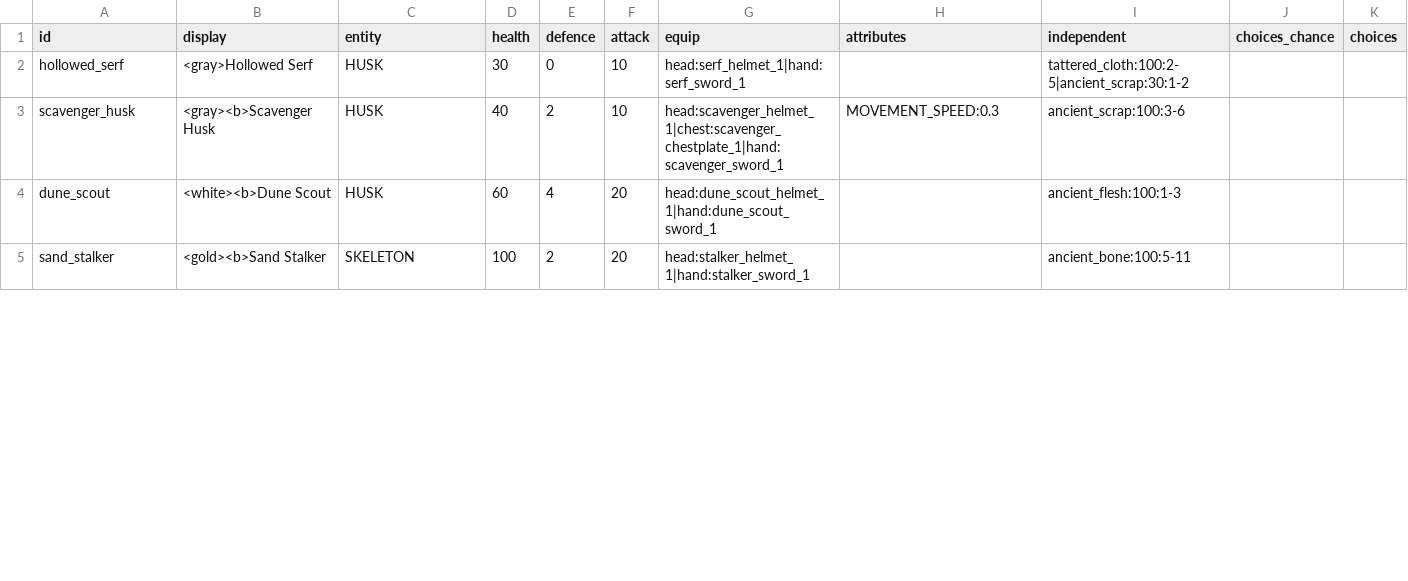
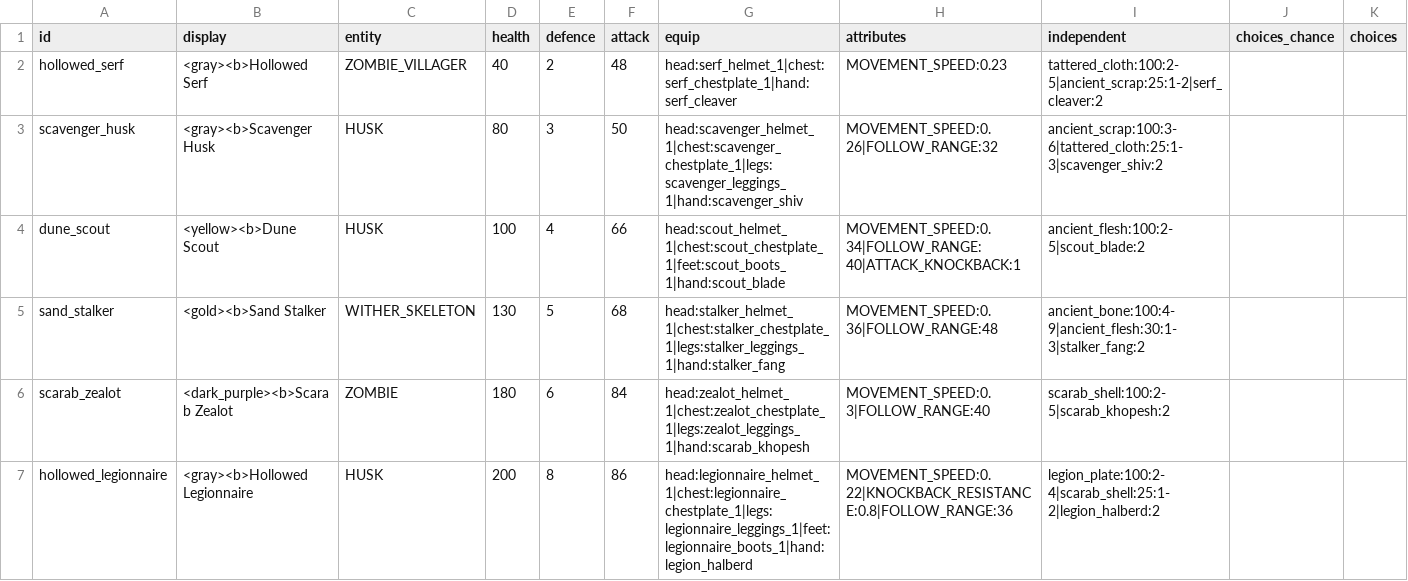
Before and after one commit to charky-p/aurora-plugin, a CSV file: scripts/data/mobs_gormak.csv, drawn as a sheet; only a part is shown; the diff covers the shown part only.

```diff
--- a/scripts/data/mobs_gormak.csv
+++ b/scripts/data/mobs_gormak.csv
@@ -1,5 +1,7 @@
 id,display,entity,health,defence,attack,equip,attributes,independent,choices_chance,choices
-hollowed_serf,<gray>Hollowed Serf,HUSK,30,0,10,head:serf_helmet_1|hand:serf_sword_1,,tattered_cloth:100:2-5|ancient_scrap:30:1-2,,
-scavenger_husk,<gray><b>Scavenger Husk,HUSK,40,2,10,head:scavenger_helmet_1|chest:scavenger_chestplate_1|hand:scavenger_sword_1,MOVEMENT_SPEED:0.3,ancient_scrap:100:3-6,,
-dune_scout,<white><b>Dune Scout,HUSK,60,4,20,head:dune_scout_helmet_1|hand:dune_scout_sword_1,,ancient_flesh:100:1-3,,
-sand_stalker,<gold><b>Sand Stalker,SKELETON,100,2,20,head:stalker_helmet_1|hand:stalker_sword_1,,ancient_bone:100:5-11,,
+hollowed_serf,<gray><b>Hollowed Serf,ZOMBIE_VILLAGER,40,2,48,head:serf_helmet_1|chest:serf_chestplate_1|hand:serf_cleaver,MOVEMENT_SPEED:0.23,tattered_cloth:100:2-5|ancient_scrap:25:1-2|serf_cleaver:2,,
+scavenger_husk,<gray><b>Scavenger Husk,HUSK,80,3,50,head:scavenger_helmet_1|chest:scavenger_chestplate_1|legs:scavenger_leggings_1|hand:scavenger_shiv,MOVEMENT_SPEED:0.26|FOLLOW_RANGE:32,ancient_scrap:100:3-6|tattered_cloth:25:1-3|scavenger_shiv:2,,
+dune_scout,<yellow><b>Dune Scout,HUSK,100,4,66,head:scout_helmet_1|chest:scout_chestplate_1|feet:scout_boots_1|hand:scout_blade,MOVEMENT_SPEED:0.34|FOLLOW_RANGE:40|ATTACK_KNOCKBACK:1,ancient_flesh:100:2-5|scout_blade:2,,
+sand_stalker,<gold><b>Sand Stalker,WITHER_SKELETON,130,5,68,head:stalker_helmet_1|chest:stalker_chestplate_1|legs:stalker_leggings_1|hand:stalker_fang,MOVEMENT_SPEED:0.36|FOLLOW_RANGE:48,ancient_bone:100:4-9|ancient_flesh:30:1-3|stalker_fang:2,,
+scarab_zealot,<dark_purple><b>Scarab Zealot,ZOMBIE,180,6,84,head:zealot_helmet_1|chest:zealot_chestplate_1|legs:zealot_leggings_1|hand:scarab_khopesh,MOVEMENT_SPEED:0.3|FOLLOW_RANGE:40,scarab_shell:100:2-5|scarab_khopesh:2,,
+hollowed_legionnaire,<gray><b>Hollowed Legionnaire,HUSK,200,8,86,head:legionnaire_helmet_1|chest:legionnaire_chestplate_1|legs:legionnaire_leggings_1|feet:legionnaire_boots_1|hand:legion_halberd,MOVEMENT_SPEED:0.22|KNOCKBACK_RESISTANCE:0.8|FOLLOW_RANGE:36,legion_plate:100:2-4|scarab_shell:25:1-2|legion_halberd:2,,
```
Also changed, not shown: 2 added rows and 28 edited cells elsewhere in this file, scripts/data/gear_other.csv, scripts/data/gear_picks.csv, 37 other files.
